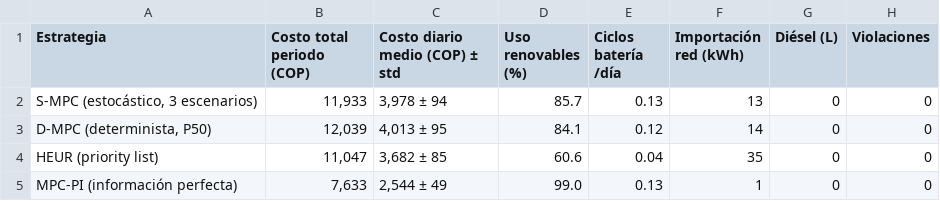
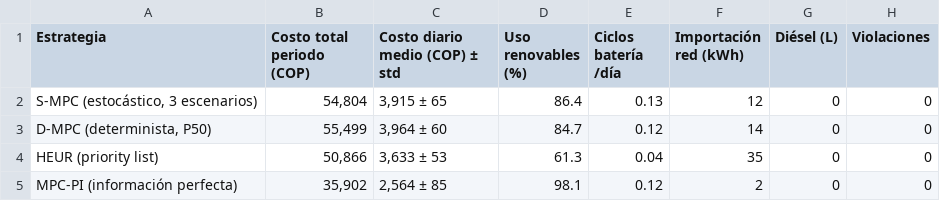
Before and after one commit to REQUIEM-FORCODE45/sistemas_inteligente_microrredes, a CSV file: results/pasto_narino/experiments/expA_metrics.csv, drawn as a sheet.

```diff
--- a/results/pasto_narino/experiments/expA_metrics.csv
+++ b/results/pasto_narino/experiments/expA_metrics.csv
@@ -1,5 +1,5 @@
 Estrategia,Costo total periodo (COP),Costo diario medio (COP) ± std,Uso renovables (%),Ciclos batería /día,Importación red (kWh),Diésel (L),Violaciones
-"S-MPC (estocástico, 3 escenarios)","11,933","3,978 ± 94",85.7,0.13,13,0,0
-"D-MPC (determinista, P50)","12,039","4,013 ± 95",84.1,0.12,14,0,0
-HEUR (priority list),"11,047","3,682 ± 85",60.6,0.04,35,0,0
-MPC-PI (información perfecta),"7,633","2,544 ± 49",99.0,0.13,1,0,0
+"S-MPC (estocástico, 3 escenarios)","54,804","3,915 ± 65",86.4,0.13,12,0,0
+"D-MPC (determinista, P50)","55,499","3,964 ± 60",84.7,0.12,14,0,0
+HEUR (priority list),"50,866","3,633 ± 53",61.3,0.04,35,0,0
+MPC-PI (información perfecta),"35,902","2,564 ± 85",98.1,0.12,2,0,0
```
Also changed, not shown: results/pasto_narino/experiments/expA_cumulative_cost.csv, results/pasto_narino/experiments/expA_traces_dmpc.csv, 12 other files.
